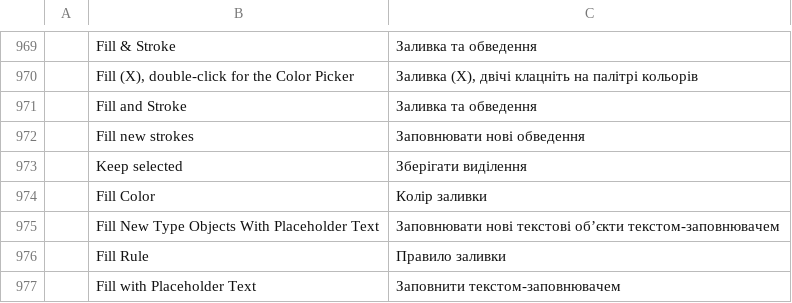
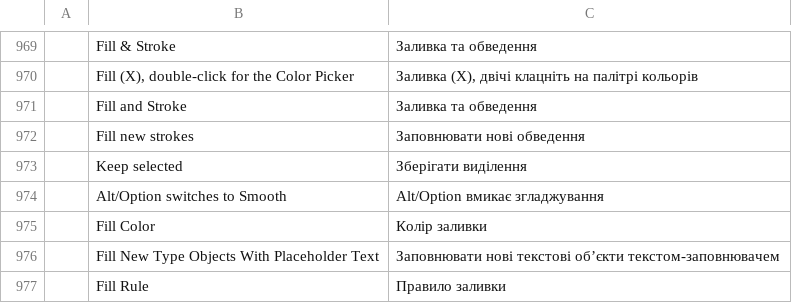
Before and after one commit to appajid/vectnor, a TSV file: crates/ui-egui/src/i18n/uk.tsv, drawn as a sheet; only a part is shown, gaps mark what is left out; the shorter side is filled out with more unchanged rows; the diff names each change by its address in the sheet, - before the commit and + after, or states it on an @@ line.

```diff
--- a/crates/ui-egui/src/i18n/uk.tsv
+++ b/crates/ui-egui/src/i18n/uk.tsv
+row 974:  | Alt/Option switches to Smooth | Alt/Option вмикає згладжування
```
Also changed, not shown: crates/ui-egui/src/i18n/cs.tsv, crates/ui-egui/src/i18n/de.tsv, 24 other files.
